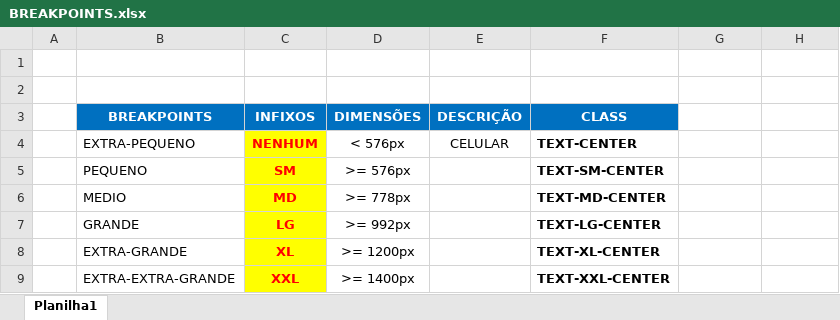
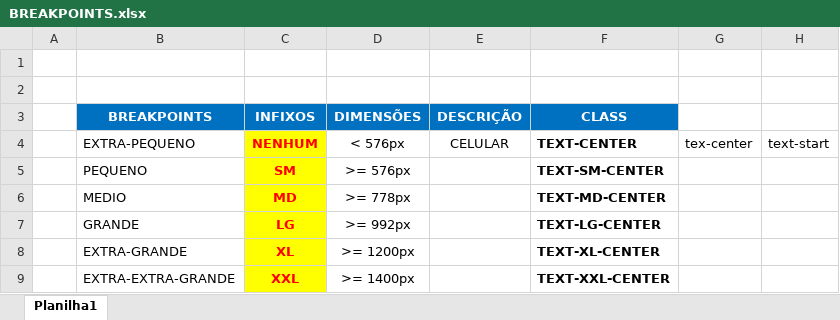
Before and after one commit to yDenBarbosa/bootstrap, an Excel workbook: aula_07-07/BREAKPOINTS.xlsx, sheet Planilha1, drawn as a sheet; values as stored, in another font and other column widths than the file's, no borders; the diff names each change by its address in the sheet, - before the commit and + after, or states it on an @@ line.

Commit message:
feat:breakpoint

```diff
--- a/aula_07-07/BREAKPOINTS.xlsx (sheet Planilha1)
+++ b/aula_07-07/BREAKPOINTS.xlsx (sheet Planilha1)
-G4: (empty)
+G4: tex-center
-H4: (empty)
+H4: text-start
```
Also changed, not shown: 2 other files.
